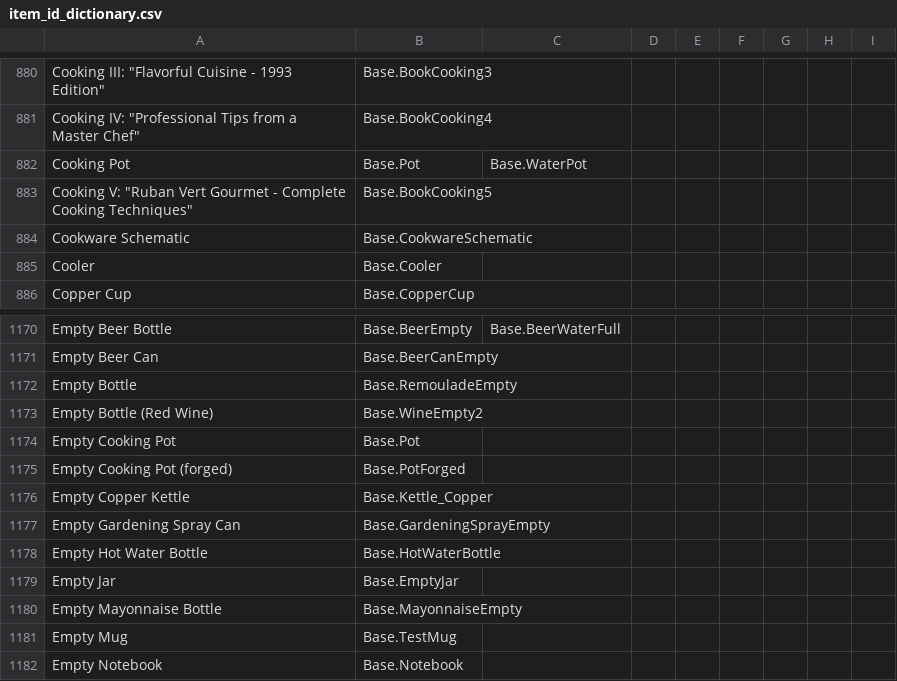
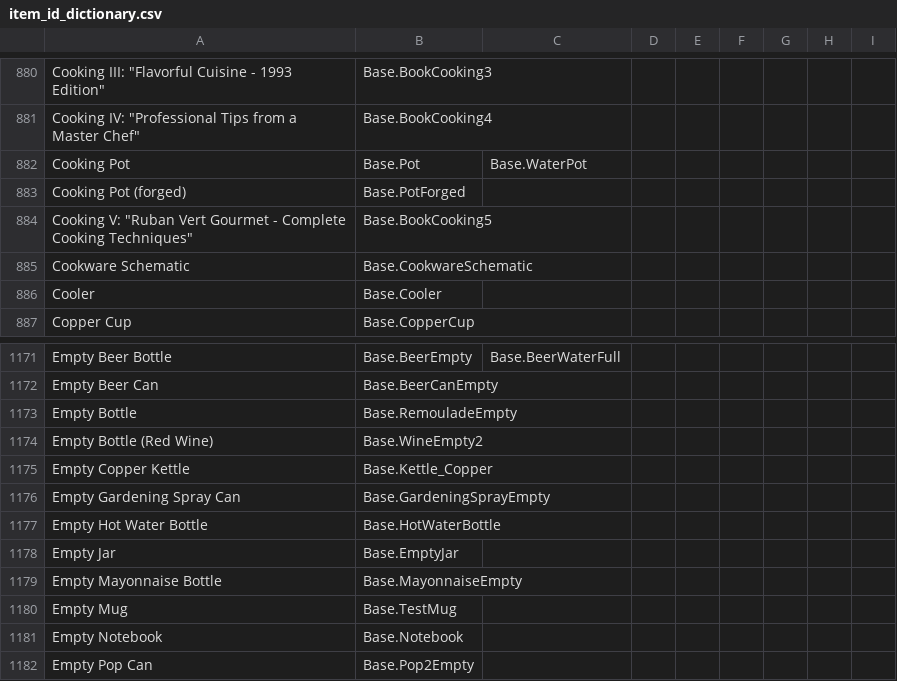
Before and after one commit to Vaileasys/pz-wiki_parser, a CSV file: resources/item_id_dictionary.csv, drawn as a sheet; only a part is shown, gaps mark what is left out; the shorter side is filled out with more unchanged rows; removed rows and columns are numbered as before the commit, all else as after; the diff names each change by its address in the sheet, - before the commit and + after, or states it on an @@ line.

Commit message:
fix cooking pot

```diff
--- a/resources/item_id_dictionary.csv
+++ b/resources/item_id_dictionary.csv
+row 883: Cooking Pot (forged) | Base.PotForged
-row 1174: Empty Cooking Pot | Base.Pot
-row 1175: Empty Cooking Pot (forged) | Base.PotForged
```
